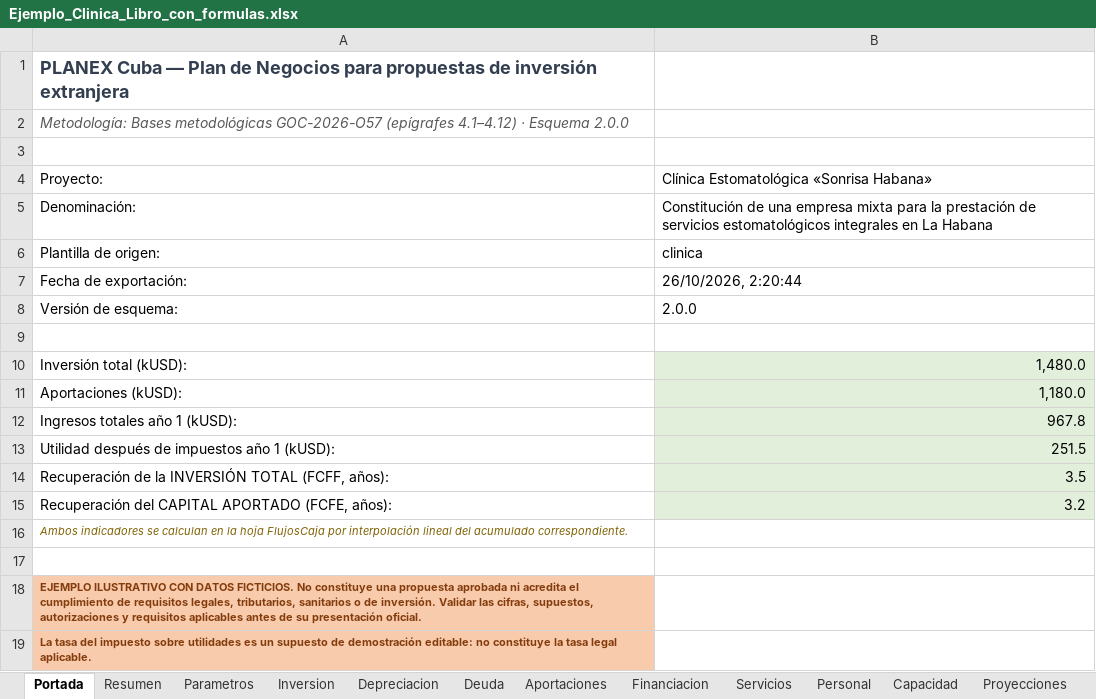
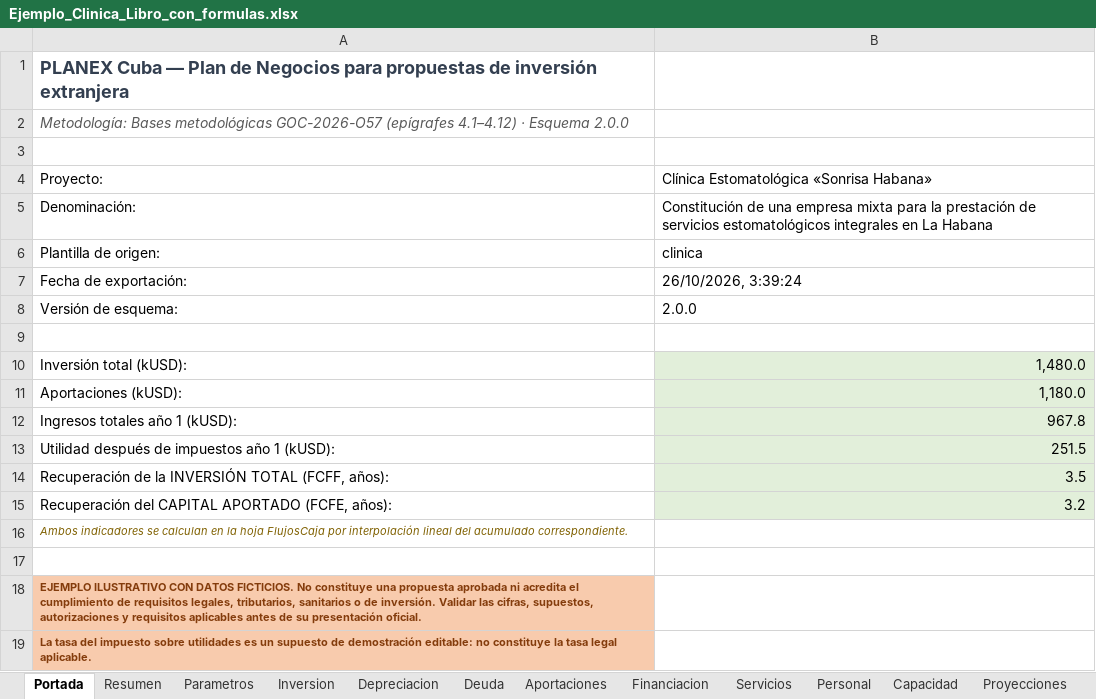
Before and after one commit to Nardian90/PlanNegocios, an Excel workbook: docs/ejemplos/Ejemplo_Clinica_Libro_con_formulas.xlsx, sheet Portada, drawn as a sheet; values as stored, in another font and other column widths than the file's, no borders; the diff names each change by its address in the sheet, - before the commit and + after, or states it on an @@ line.

```diff
--- a/docs/ejemplos/Ejemplo_Clinica_Libro_con_formulas.xlsx (sheet Portada)
+++ b/docs/ejemplos/Ejemplo_Clinica_Libro_con_formulas.xlsx (sheet Portada)
-B7: 26/10/2026, 2:20:44
+B7: 26/10/2026, 3:39:24
```
Also changed, not shown: 26 other files.
